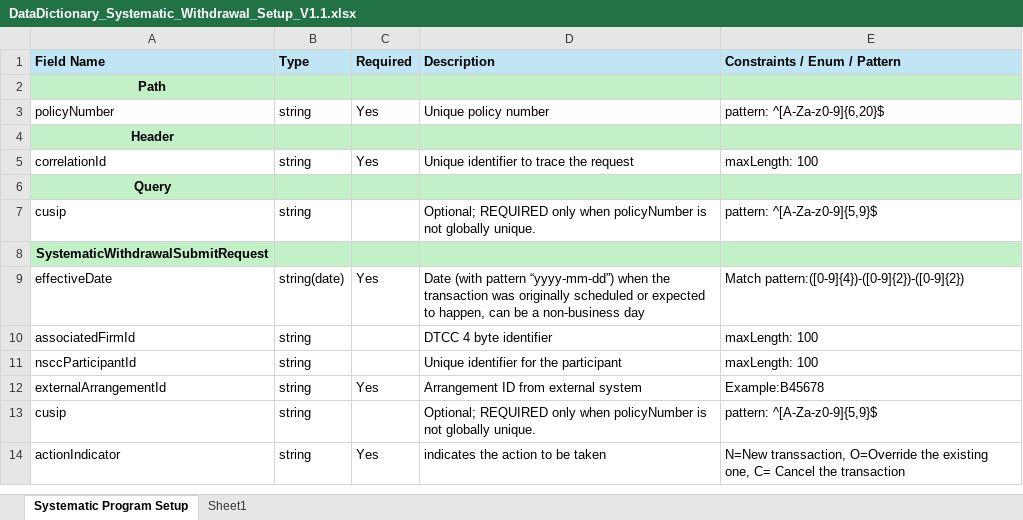
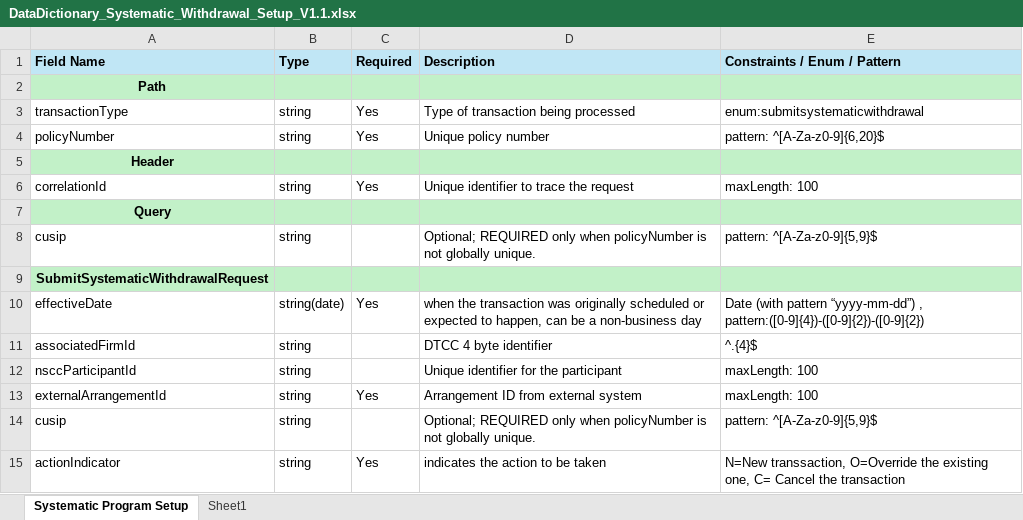
Before and after one commit to Insured-Retirement-Institute/Partial-Withdrawals, an Excel workbook: SystematicWithdrawalSetUp/archive/DataDictionary_Systematic_Withdrawal_Setup_V1.1.xlsx, sheet Systematic Program Setup, drawn as a sheet; only a part is shown; values as stored, in another font and other column widths than the file's, no borders; addresses are those after the commit; the diff covers the shown part only; the diff names each change by its address in the sheet, - before the commit and + after, or states it on an @@ line.

```diff
--- a/SystematicWithdrawalSetUp/archive/DataDictionary_Systematic_Withdrawal_Setup_V1.1.xlsx (sheet Systematic Program Setup)
+++ b/SystematicWithdrawalSetUp/archive/DataDictionary_Systematic_Withdrawal_Setup_V1.1.xlsx (sheet Systematic Program Setup)
+row 3: transactionType | string | Yes | Type of transaction being processed | enum:submitsystematicwithdrawal
-A9 (Field Name): SystematicWithdrawalSubmitRequest
+A9 (Field Name): SubmitSystematicWithdrawalRequest
-D10 (Description): Date (with pattern “yyyy-mm-dd”) when the…
+D10 (Description): when the…
-E10 (Constraints / Enum / Pattern): Match pattern:([0-9]{4})-([0-9]{2})-([0-9]{2})
+E10 (Constraints / Enum / Pattern): Date (with pattern “yyyy-mm-dd”) , pattern:([0-9]{4})-([0-9]{2})-([0-9]{2})
-E11 (Constraints / Enum / Pattern): maxLength: 100
+E11 (Constraints / Enum / Pattern): ^.{4}$
-E13 (Constraints / Enum / Pattern): Example:B45678
+E13 (Constraints / Enum / Pattern): maxLength: 100
```
Also changed, not shown: other rows of this sheet, SystematicRMDSetUp/archive/DataDictionary_RMDProgram_Setup_V1.1.xlsx, 18 other files.
